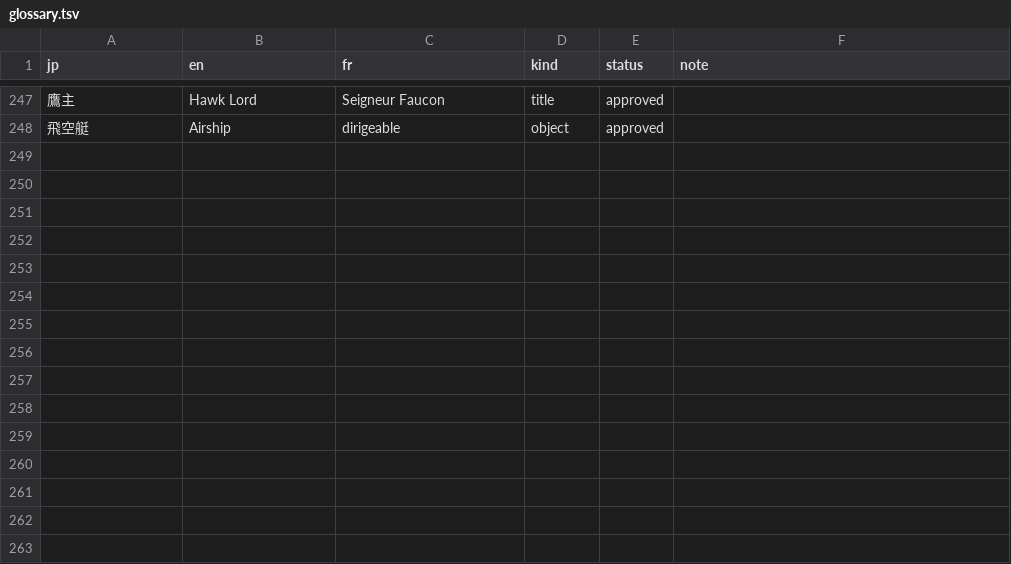
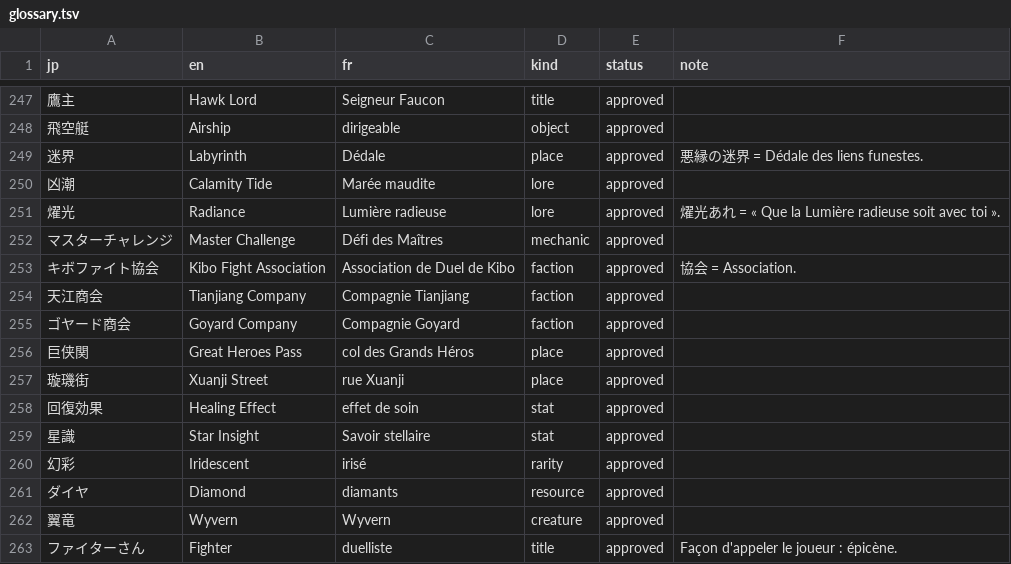
Before and after one commit to pedrokarim/azur-promilia-fr, a TSV file: fr/glossary.tsv, drawn as a sheet; only a part is shown, gaps mark what is left out; the diff names each change by its address in the sheet, - before the commit and + after, or states it on an @@ line.

```diff
--- a/fr/glossary.tsv
+++ b/fr/glossary.tsv
+row 249: 迷界 | Labyrinth | Dédale | place | approved | 悪縁の迷界 = Dédale des liens funestes.
+row 250: 凶潮 | Calamity Tide | Marée maudite | lore | approved
+row 251: 燿光 | Radiance | Lumière radieuse | lore | approved | 燿光あれ = « Que la Lumière radieuse soit avec toi ».
+row 252: マスターチャレンジ | Master Challenge | Défi des Maîtres | mechanic | approved
+row 253: キボファイト協会 | Kibo Fight Association | Association de Duel de Kibo | faction | approved | 協会 = Association.
+row 254: 天江商会 | Tianjiang Company | Compagnie Tianjiang | faction | approved
+row 255: ゴヤード商会 | Goyard Company | Compagnie Goyard | faction | approved
+row 256: 巨侠関 | Great Heroes Pass | col des Grands Héros | place | approved
+row 257: 璇璣街 | Xuanji Street | rue Xuanji | place | approved
+row 258: 回復効果 | Healing Effect | effet de soin | stat | approved
+row 259: 星識 | Star Insight | Savoir stellaire | stat | approved
+row 260: 幻彩 | Iridescent | irisé | rarity | approved
+row 261: ダイヤ | Diamond | diamants | resource | approved
+row 262: 翼竜 | Wyvern | Wyvern | creature | approved
+row 263: ファイターさん | Fighter | duelliste | title | approved | Façon d'appeler le joueur : épicène.
```
Also changed, not shown: 1 other file.
